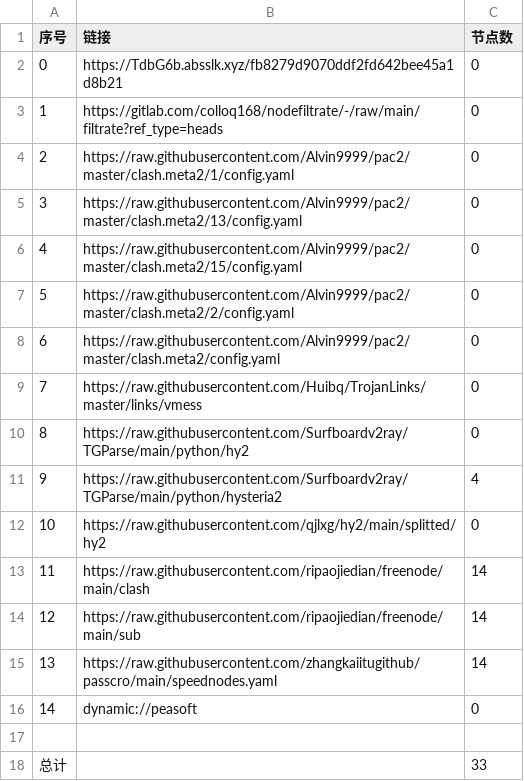
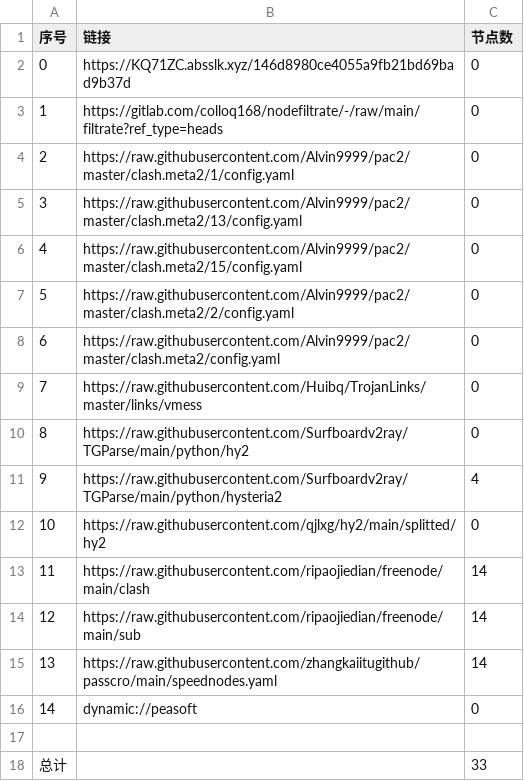
Before and after one commit to haygcao/NoMoreWalls, a CSV file: list_result.csv, drawn as a sheet.

```diff
--- a/list_result.csv
+++ b/list_result.csv
@@ -1,3 +1,3 @@
 序号,链接,节点数
-0,https://TdbG6b.absslk.xyz/fb8279d9070ddf2fd642bee45a1d8b21,0
+0,https://KQ71ZC.absslk.xyz/146d8980ce4055a9fb21bd69bad9b37d,0
 1,https://gitlab.com/colloq168/nodefiltrate/-/raw/main/filtrate?ref_type=heads,0
```
Also changed, not shown: 3 other files.
